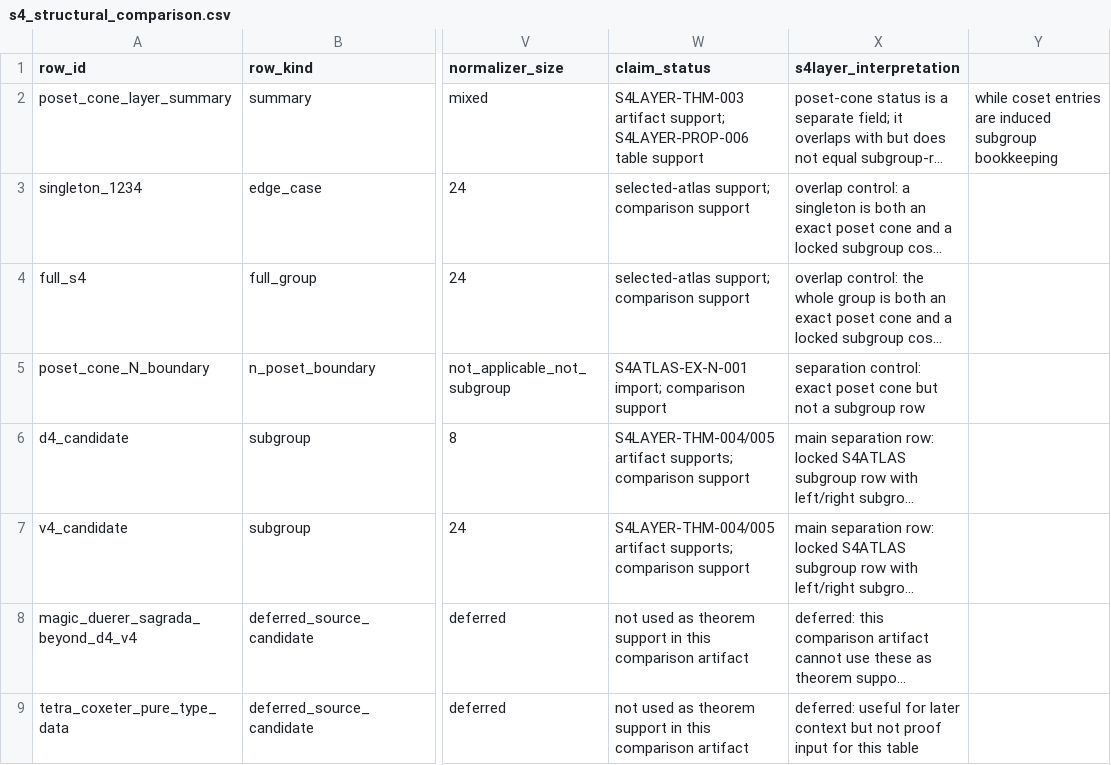
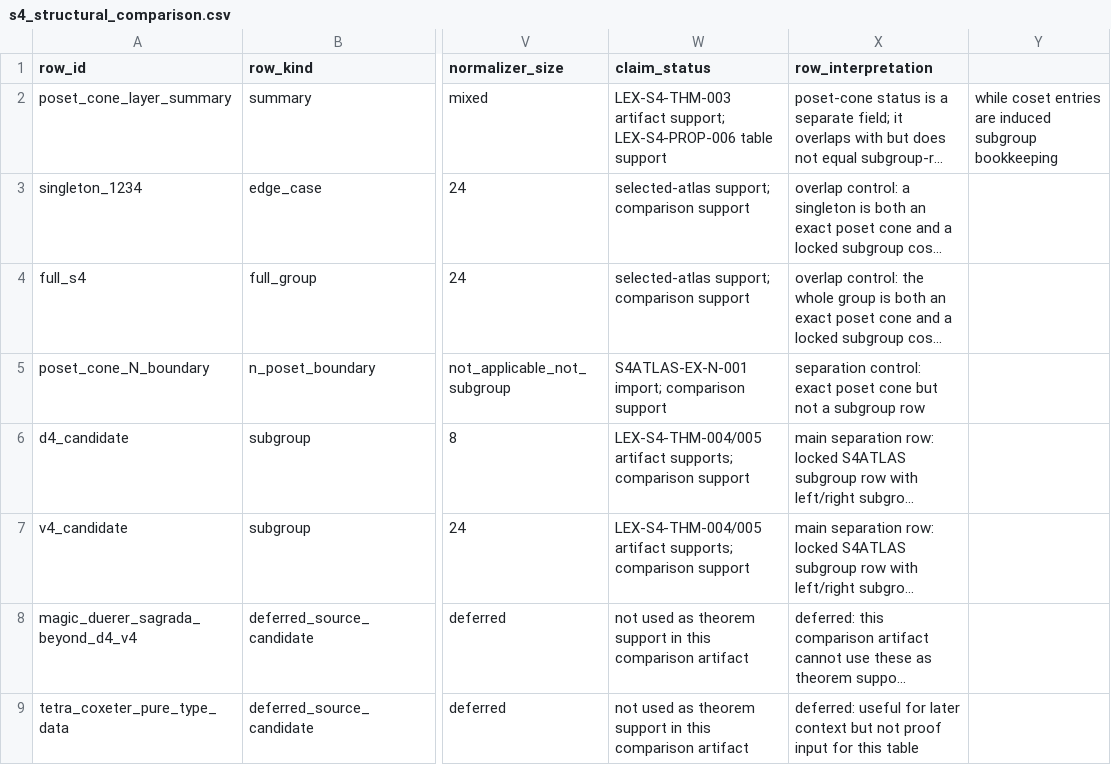
Before and after one commit to aconsciousfractal/Linear-Extension-Sets-and-Subgroup-Rows-in-S4-A-Finite-Witness-Separation, a CSV file: results/s4_structural_comparison.csv, drawn as a sheet; only a part is shown, gaps mark what is left out; long unchanged cells end in …; the diff names each change by its address in the sheet, - before the commit and + after, or states it on an @@ line.

```diff
--- a/results/s4_structural_comparison.csv
+++ b/results/s4_structural_comparison.csv
-X1: s4layer_interpretation
+X1: row_interpretation
-W2 (claim_status): S4LAYER-THM-003 artifact support; S4LAYER-PROP-006 table support
+W2 (claim_status): LEX-S4-THM-003 artifact support; LEX-S4-PROP-006 table support
-W6:W7 (claim_status): S4LAYER-THM-004/005 artifact supports;…
+W6:W7 (claim_status): LEX-S4-THM-004/005 artifact supports;…
```
Also changed, not shown: 22 other files.
